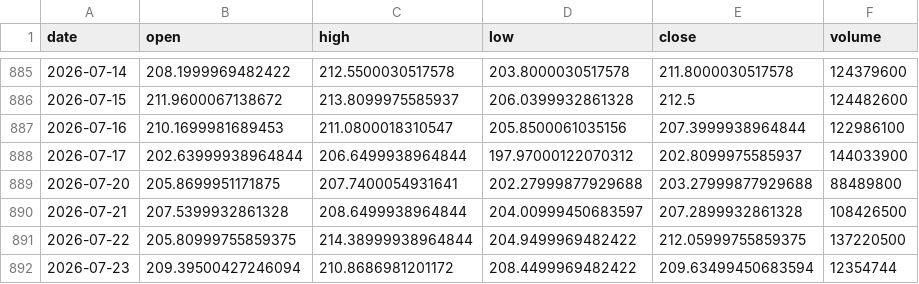
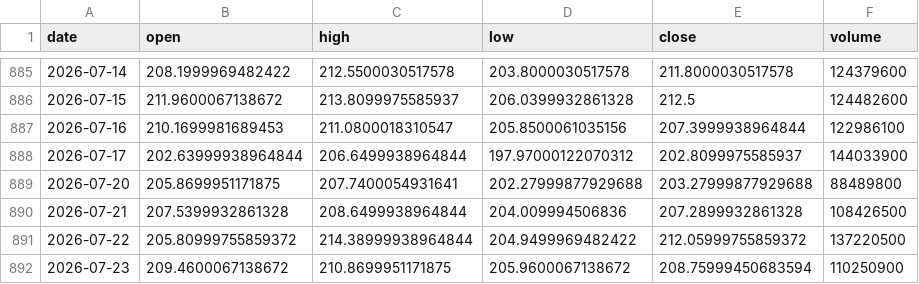
Before and after one commit to 911kwis/h100-tracker, a CSV file: data/nvda_prices.csv, drawn as a sheet; only a part is shown, gaps mark what is left out.

```diff
--- a/data/nvda_prices.csv
+++ b/data/nvda_prices.csv
@@ -889,4 +889,4 @@ date,open,high,low,close,volume
 2026-07-20,205.8699951171875,207.7400054931641,202.27999877929688,203.27999877929688,88489800
-2026-07-21,207.5399932861328,208.6499938964844,204.00999450683597,207.2899932861328,108426500
-2026-07-22,205.80999755859375,214.38999938964844,204.9499969482422,212.05999755859375,137220500
-2026-07-23,209.39500427246094,210.8686981201172,208.4499969482422,209.63499450683594,12354744
+2026-07-21,207.5399932861328,208.6499938964844,204.009994506836,207.2899932861328,108426500
+2026-07-22,205.80999755859372,214.38999938964844,204.9499969482422,212.05999755859372,137220500
+2026-07-23,209.4600067138672,210.8699951171875,205.9600067138672,208.75999450683594,110250900
```
Also changed, not shown: data/gpu_prices.csv.
